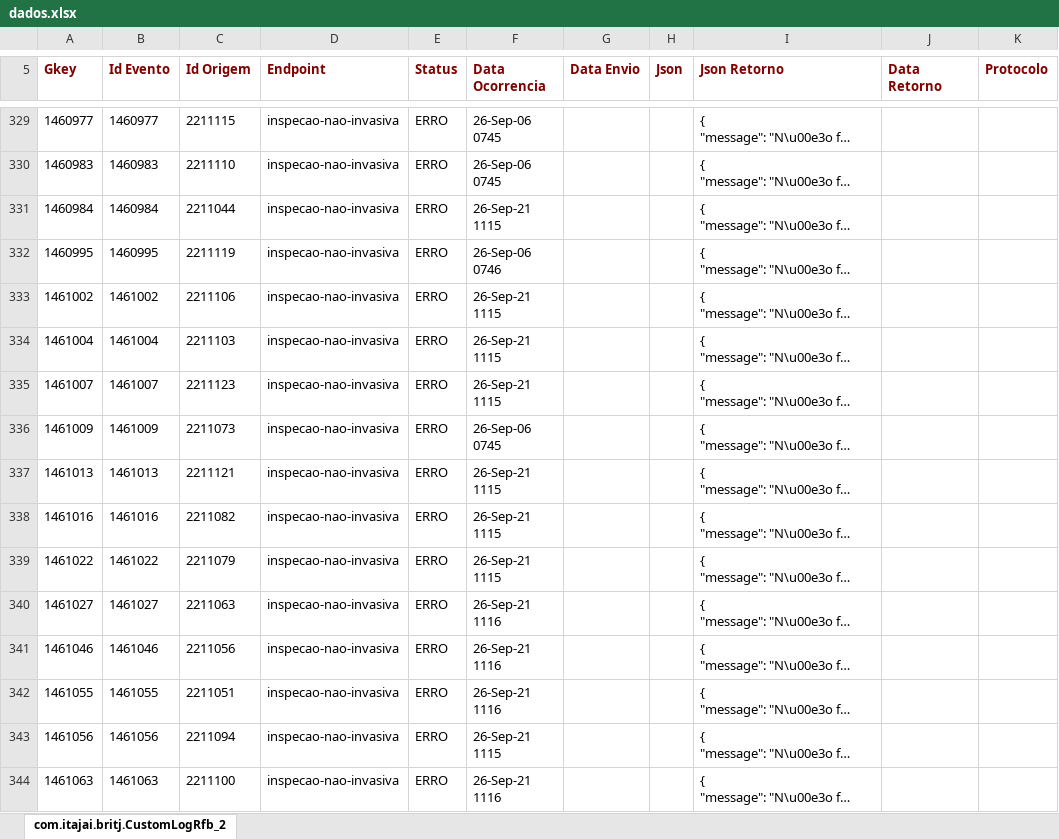
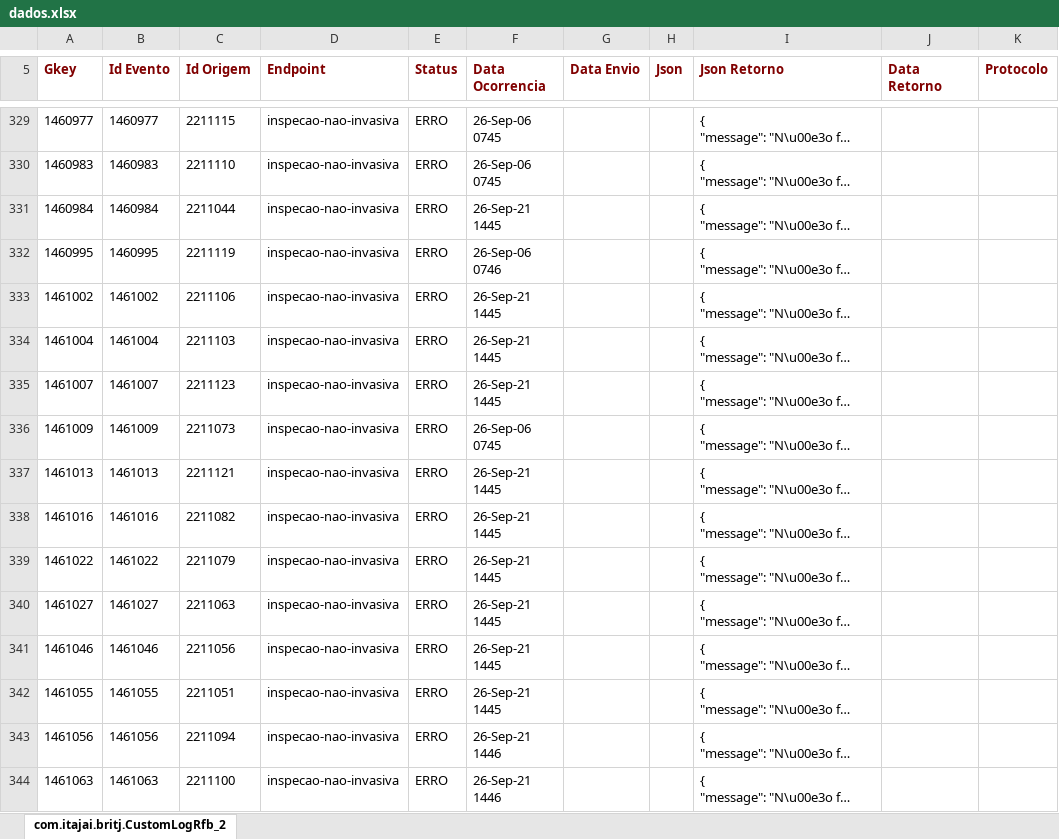
Before and after one commit to amandusmuniz/logs_rfb, an Excel workbook: dados.xlsx, sheet com.itajai.britj.CustomLogRfb_2, drawn as a sheet; only a part is shown, gaps mark what is left out; long unchanged cells end in …; values as stored, in another font and other column widths than the file's, no borders; charts and pictures not drawn; the diff covers the shown part only; the diff names each change by its address in the sheet, - before the commit and + after, or states it on an @@ line.

Commit message:
Add files via upload

```diff
--- a/dados.xlsx (sheet com.itajai.britj.CustomLogRfb_2)
+++ b/dados.xlsx (sheet com.itajai.britj.CustomLogRfb_2)
-F331 (Data Ocorrencia): 26-Sep-21 1115
+F331 (Data Ocorrencia): 26-Sep-21 1445
-F333:F335 (Data Ocorrencia): 26-Sep-21 1115
+F333:F335 (Data Ocorrencia): 26-Sep-21 1445
-F337:F339 (Data Ocorrencia): 26-Sep-21 1115
+F337:F339 (Data Ocorrencia): 26-Sep-21 1445
-F340:F342 (Data Ocorrencia): 26-Sep-21 1116
+F340:F342 (Data Ocorrencia): 26-Sep-21 1445
-F343 (Data Ocorrencia): 26-Sep-21 1115
+F343 (Data Ocorrencia): 26-Sep-21 1446
-F344 (Data Ocorrencia): 26-Sep-21 1116
+F344 (Data Ocorrencia): 26-Sep-21 1446
```
Also changed, not shown: 10 added rows, 1 removed row and 89 edited cells elsewhere in this sheet.
